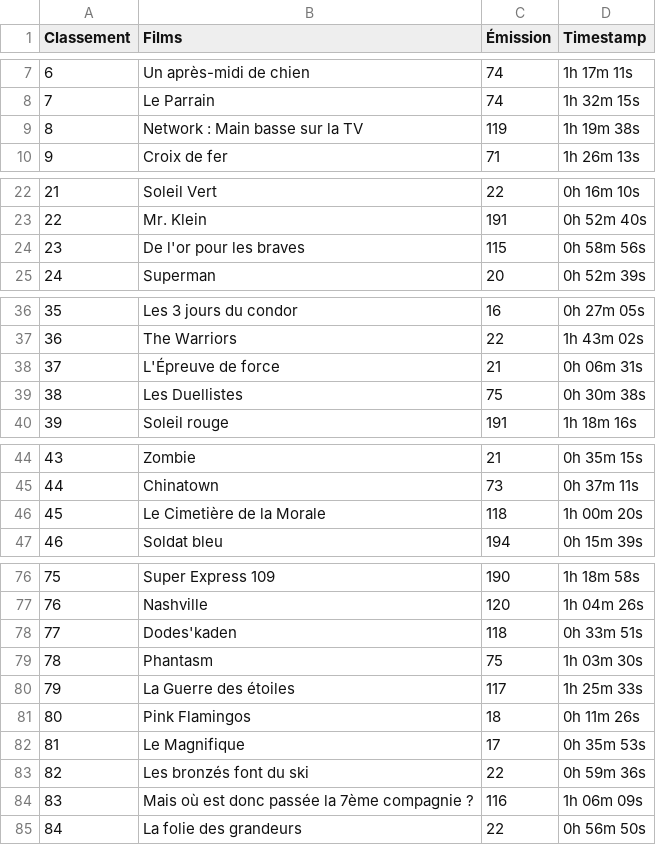
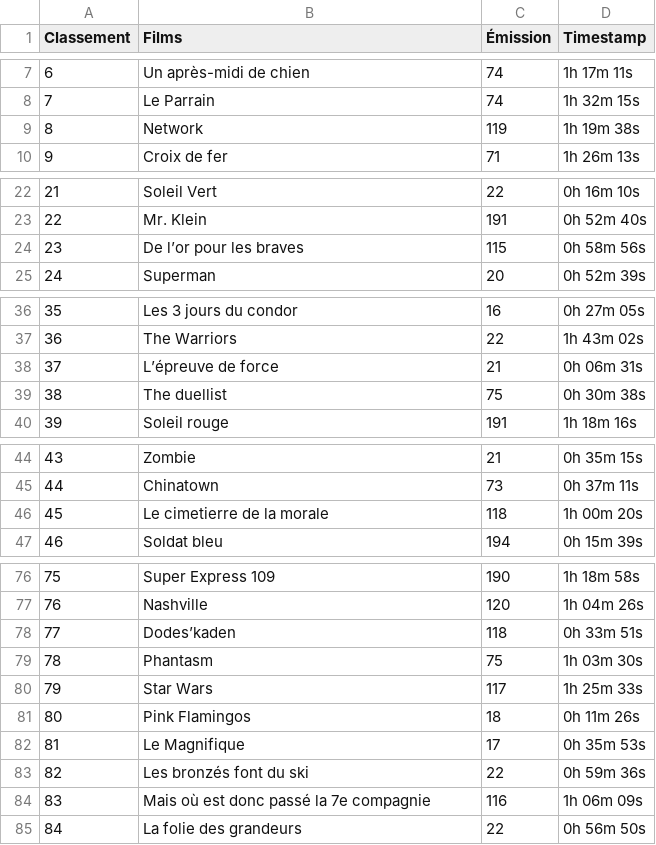
Before and after one commit to supercinemarbre/supercinemarbre.github.io, a CSV file: importer/data/timestamps1970.csv, drawn as a sheet; only a part is shown, gaps mark what is left out; the diff covers the shown part only.

```diff
--- a/importer/data/timestamps1970.csv
+++ b/importer/data/timestamps1970.csv
@@ -8,3 +8,3 @@
 "7","Le Parrain","74","1h 32m 15s"
-"8","Network : Main basse sur la TV","119","1h 19m 38s"
+"8","Network","119","1h 19m 38s"
 "9","Croix de fer","71","1h 26m 13s"
@@ -23,3 +23,3 @@
 "22","Mr. Klein","191","0h 52m 40s"
-"23","De l'or pour les braves","115","0h 58m 56s"
+"23","De l’or pour les braves","115","0h 58m 56s"
 "24","Superman","20","0h 52m 39s"
@@ -37,4 +37,4 @@
 "36","The Warriors","22","1h 43m 02s"
-"37","L'Épreuve de force","21","0h 06m 31s"
-"38","Les Duellistes","75","0h 30m 38s"
+"37","L’épreuve de force","21","0h 06m 31s"
+"38","The duellist","75","0h 30m 38s"
 "39","Soleil rouge","191","1h 18m 16s"
@@ -45,3 +45,3 @@
 "44","Chinatown","73","0h 37m 11s"
-"45","Le Cimetière de la Morale","118","1h 00m 20s"
+"45","Le cimetierre de la morale","118","1h 00m 20s"
 "46","Soldat bleu","194","0h 15m 39s"
@@ -77,5 +77,5 @@
 "76","Nashville","120","1h 04m 26s"
-"77","Dodes'kaden","118","0h 33m 51s"
+"77","Dodes’kaden","118","0h 33m 51s"
 "78","Phantasm","75","1h 03m 30s"
-"79","La Guerre des étoiles","117","1h 25m 33s"
+"79","Star Wars","117","1h 25m 33s"
 "80","Pink Flamingos","18","0h 11m 26s"
@@ -83,3 +83,3 @@
 "82","Les bronzés font du ski","22","0h 59m 36s"
-"83","Mais où est donc passée la 7ème compagnie ?","116","1h 06m 09s"
+"83","Mais où est donc passé la 7e compagnie","116","1h 06m 09s"
 "84","La folie des grandeurs","22","0h 56m 50s"
```
Also changed, not shown: 7 edited cells elsewhere in this file, importer/data/timestamps1960.csv, importer/data/timestamps1980.csv, 6 other files.
